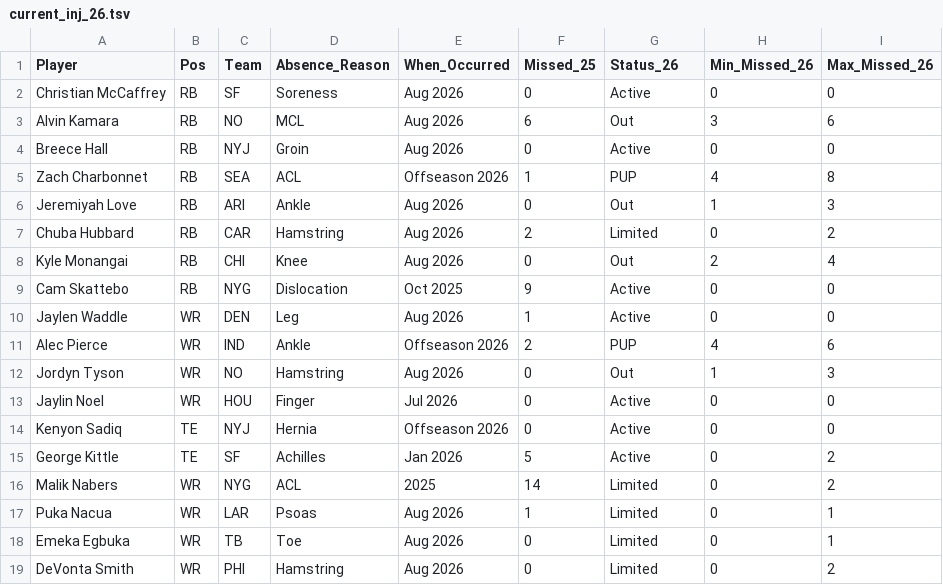
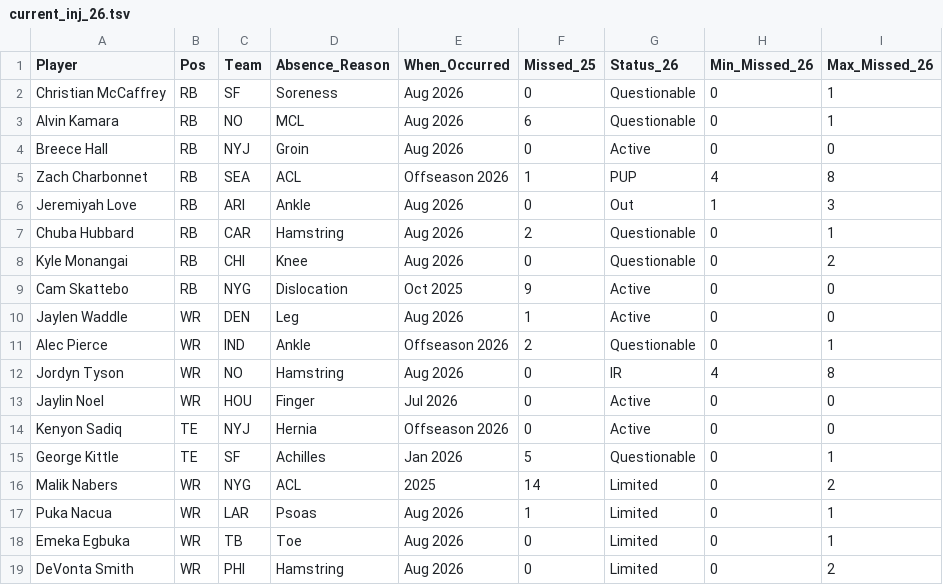
Before and after one commit to APmsj09/Fantasy_Football, a TSV file: data/2026/current_inj_26.tsv, drawn as a sheet; only a part is shown; the diff covers the shown part only.

```diff
--- a/data/2026/current_inj_26.tsv
+++ b/data/2026/current_inj_26.tsv
@@ -1,4 +1,4 @@
 Player	Pos	Team	Absence_Reason	When_Occurred	Missed_25	Status_26	Min_Missed_26	Max_Missed_26
-Christian McCaffrey	RB	SF	Soreness	Aug 2026	0	Active	0	0
-Alvin Kamara	RB	NO	MCL	Aug 2026	6	Out	3	6
+Christian McCaffrey	RB	SF	Soreness	Aug 2026	0	Questionable	0	1
+Alvin Kamara	RB	NO	MCL	Aug 2026	6	Questionable	0	1
 Breece Hall	RB	NYJ	Groin	Aug 2026	0	Active	0	0
@@ -6,11 +6,11 @@ Zach Charbonnet	RB	SEA	ACL	Offseason 2026	1	PUP	4	8
 Jeremiyah Love	RB	ARI	Ankle	Aug 2026	0	Out	1	3
-Chuba Hubbard	RB	CAR	Hamstring	Aug 2026	2	Limited	0	2
-Kyle Monangai	RB	CHI	Knee	Aug 2026	0	Out	2	4
+Chuba Hubbard	RB	CAR	Hamstring	Aug 2026	2	Questionable	0	1
+Kyle Monangai	RB	CHI	Knee	Aug 2026	0	Questionable	0	2
 Cam Skattebo	RB	NYG	Dislocation	Oct 2025	9	Active	0	0
 Jaylen Waddle	WR	DEN	Leg	Aug 2026	1	Active	0	0
-Alec Pierce	WR	IND	Ankle	Offseason 2026	2	PUP	4	6
-Jordyn Tyson	WR	NO	Hamstring	Aug 2026	0	Out	1	3
+Alec Pierce	WR	IND	Ankle	Offseason 2026	2	Questionable	0	1
+Jordyn Tyson	WR	NO	Hamstring	Aug 2026	0	IR	4	8
 Jaylin Noel	WR	HOU	Finger	Jul 2026	0	Active	0	0
 Kenyon Sadiq	TE	NYJ	Hernia	Offseason 2026	0	Active	0	0
-George Kittle	TE	SF	Achilles	Jan 2026	5	Active	0	2
+George Kittle	TE	SF	Achilles	Jan 2026	5	Questionable	0	1
 Malik Nabers	WR	NYG	ACL	2025	14	Limited	0	2
```
Also changed, not shown: 8 added rows and 12 edited cells elsewhere in this file.
